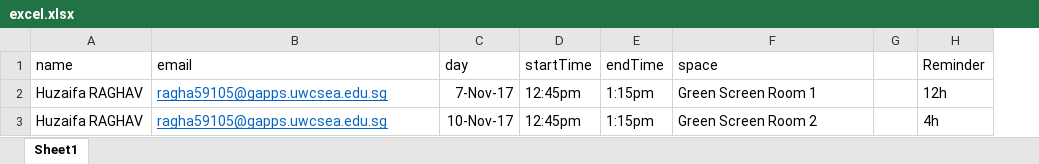
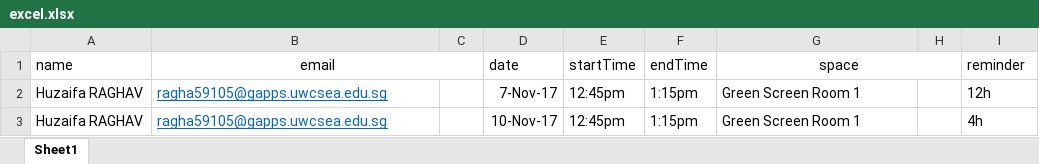
Before and after one commit to huzaifa1712/booking_system_node_REAL, an Excel workbook: uploads/excel.xlsx, sheet Sheet1, drawn as a sheet; values as stored, in another font and other column widths than the file's, no borders; addresses are those after the commit; the diff names each change by its address in the sheet, - before the commit and + after, or states it on an @@ line.

```diff
--- a/uploads/excel.xlsx (sheet Sheet1)
+++ b/uploads/excel.xlsx (sheet Sheet1)
+column C, empty
-B1 alignment: left
+B1 alignment: center
+B1:C1 merged
-D1: day
+D1: date
-G1 alignment: left
+G1 alignment: center
+G1:H1 merged
-I1: Reminder
+I1: reminder
-G3 (space): Green Screen Room 2
+G3 (space): Green Screen Room 1
```
Also changed, not shown: 2 other files.
